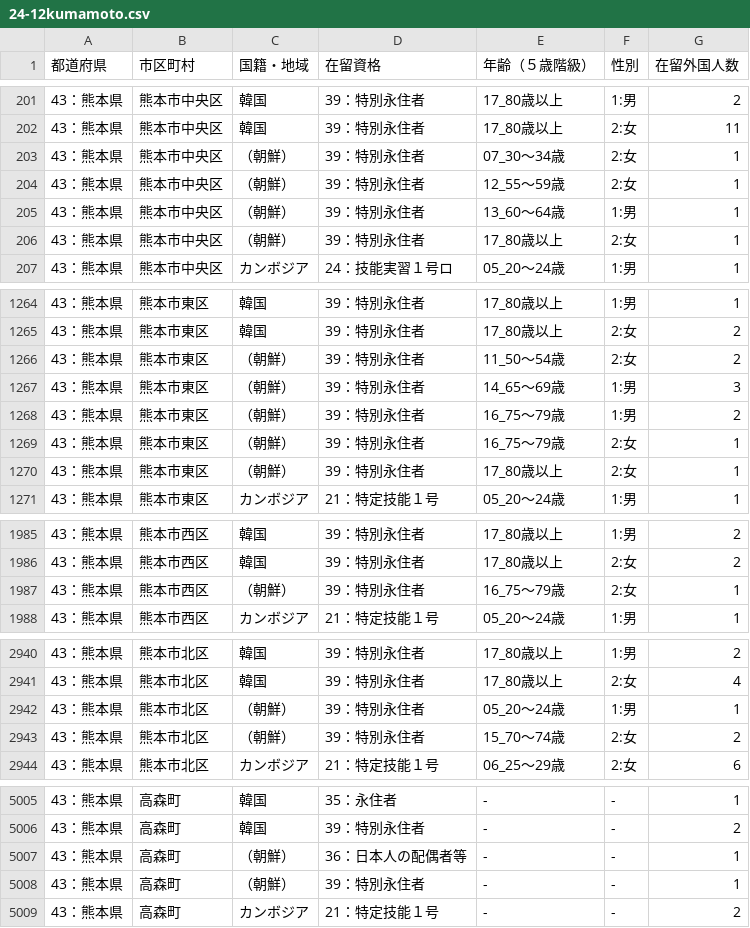
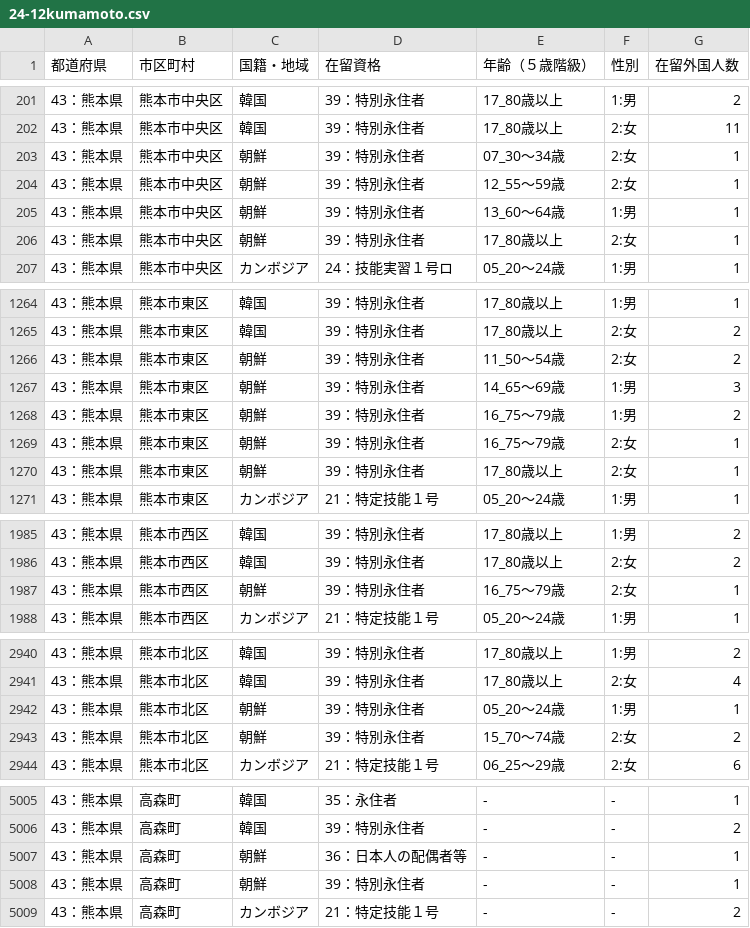
Before and after one commit to ecsvai/test, a CSV file: サポセン用/data/24-12kumamoto.csv, drawn as a sheet; only a part is shown, gaps mark what is left out; the diff covers the shown part only.

```diff
--- a/サポセン用/data/24-12kumamoto.csv
+++ b/サポセン用/data/24-12kumamoto.csv
@@ -202,6 +202,6 @@
 43：熊本県,熊本市中央区,韓国,39：特別永住者,17_80歳以上,2:女,11
-43：熊本県,熊本市中央区,（朝鮮）,39：特別永住者,07_30～34歳,2:女,1
-43：熊本県,熊本市中央区,（朝鮮）,39：特別永住者,12_55～59歳,2:女,1
-43：熊本県,熊本市中央区,（朝鮮）,39：特別永住者,13_60～64歳,1:男,1
-43：熊本県,熊本市中央区,（朝鮮）,39：特別永住者,17_80歳以上,2:女,1
+43：熊本県,熊本市中央区,朝鮮,39：特別永住者,07_30～34歳,2:女,1
+43：熊本県,熊本市中央区,朝鮮,39：特別永住者,12_55～59歳,2:女,1
+43：熊本県,熊本市中央区,朝鮮,39：特別永住者,13_60～64歳,1:男,1
+43：熊本県,熊本市中央区,朝鮮,39：特別永住者,17_80歳以上,2:女,1
 43：熊本県,熊本市中央区,カンボジア,24：技能実習１号ロ,05_20～24歳,1:男,1
@@ -1265,7 +1265,7 @@
 43：熊本県,熊本市東区,韓国,39：特別永住者,17_80歳以上,2:女,2
-43：熊本県,熊本市東区,（朝鮮）,39：特別永住者,11_50～54歳,2:女,2
-43：熊本県,熊本市東区,（朝鮮）,39：特別永住者,14_65～69歳,1:男,3
-43：熊本県,熊本市東区,（朝鮮）,39：特別永住者,16_75～79歳,1:男,2
-43：熊本県,熊本市東区,（朝鮮）,39：特別永住者,16_75～79歳,2:女,1
-43：熊本県,熊本市東区,（朝鮮）,39：特別永住者,17_80歳以上,2:女,1
+43：熊本県,熊本市東区,朝鮮,39：特別永住者,11_50～54歳,2:女,2
+43：熊本県,熊本市東区,朝鮮,39：特別永住者,14_65～69歳,1:男,3
+43：熊本県,熊本市東区,朝鮮,39：特別永住者,16_75～79歳,1:男,2
+43：熊本県,熊本市東区,朝鮮,39：特別永住者,16_75～79歳,2:女,1
+43：熊本県,熊本市東区,朝鮮,39：特別永住者,17_80歳以上,2:女,1
 43：熊本県,熊本市東区,カンボジア,21：特定技能１号,05_20～24歳,1:男,1
@@ -1986,3 +1986,3 @@
 43：熊本県,熊本市西区,韓国,39：特別永住者,17_80歳以上,2:女,2
-43：熊本県,熊本市西区,（朝鮮）,39：特別永住者,16_75～79歳,2:女,1
+43：熊本県,熊本市西区,朝鮮,39：特別永住者,16_75～79歳,2:女,1
 43：熊本県,熊本市西区,カンボジア,21：特定技能１号,05_20～24歳,1:男,1
@@ -2941,4 +2941,4 @@
 43：熊本県,熊本市北区,韓国,39：特別永住者,17_80歳以上,2:女,4
-43：熊本県,熊本市北区,（朝鮮）,39：特別永住者,05_20～24歳,1:男,1
-43：熊本県,熊本市北区,（朝鮮）,39：特別永住者,15_70～74歳,2:女,2
+43：熊本県,熊本市北区,朝鮮,39：特別永住者,05_20～24歳,1:男,1
+43：熊本県,熊本市北区,朝鮮,39：特別永住者,15_70～74歳,2:女,2
 43：熊本県,熊本市北区,カンボジア,21：特定技能１号,06_25～29歳,2:女,6
@@ -5006,4 +5006,4 @@
 43：熊本県,高森町,韓国,39：特別永住者,-,-,2
-43：熊本県,高森町,（朝鮮）,36：日本人の配偶者等,-,-,1
-43：熊本県,高森町,（朝鮮）,39：特別永住者,-,-,1
+43：熊本県,高森町,朝鮮,36：日本人の配偶者等,-,-,1
+43：熊本県,高森町,朝鮮,39：特別永住者,-,-,1
 43：熊本県,高森町,カンボジア,21：特定技能１号,-,-,2
```
Also changed, not shown: 10 edited cells elsewhere in this file, サポセン用/data/2021-06city_nat.csv, サポセン用/data/2021-12city_nat.csv, 14 other files.
